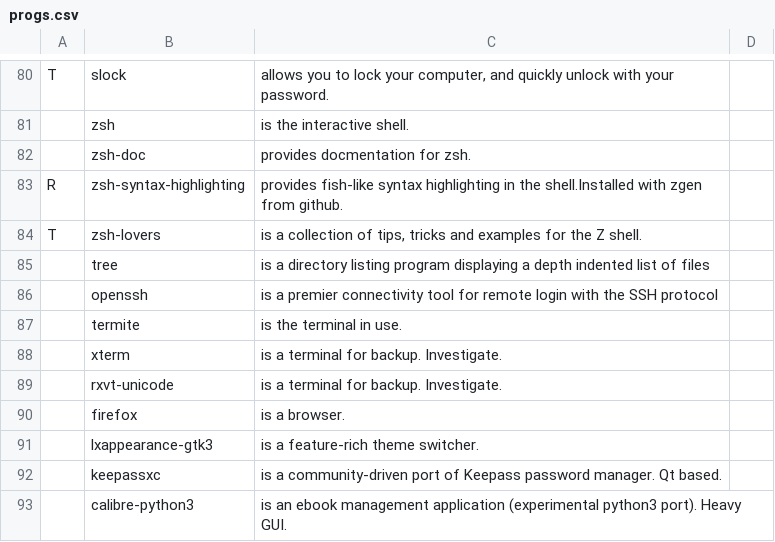
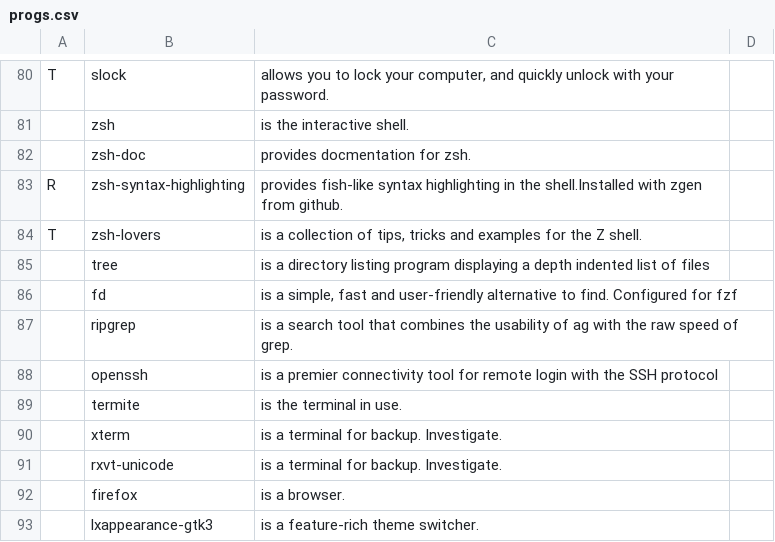
Before and after one commit to abeldekat/dotfiles, a CSV file: stow-always-base/.config/pkglist/progs.csv, drawn as a sheet; only a part is shown, gaps mark what is left out; the shorter side is filled out with more unchanged rows.

Commit message:
fdfind and ripgrep

```diff
--- a/stow-always-base/.config/pkglist/progs.csv
+++ b/stow-always-base/.config/pkglist/progs.csv
@@ -85,2 +85,4 @@ T,zsh-lovers,"is a collection of tips, tricks and examples for the Z shell."
 ,tree,"is a directory listing program displaying a depth indented list of files"
+,fd,"is a simple, fast and user-friendly alternative to find. Configured for fzf"
+,ripgrep,"is a search tool that combines the usability of ag with the raw speed of grep."
 ,openssh,"is a premier connectivity tool for remote login with the SSH protocol "
```
Also changed, not shown: 2 other files.
